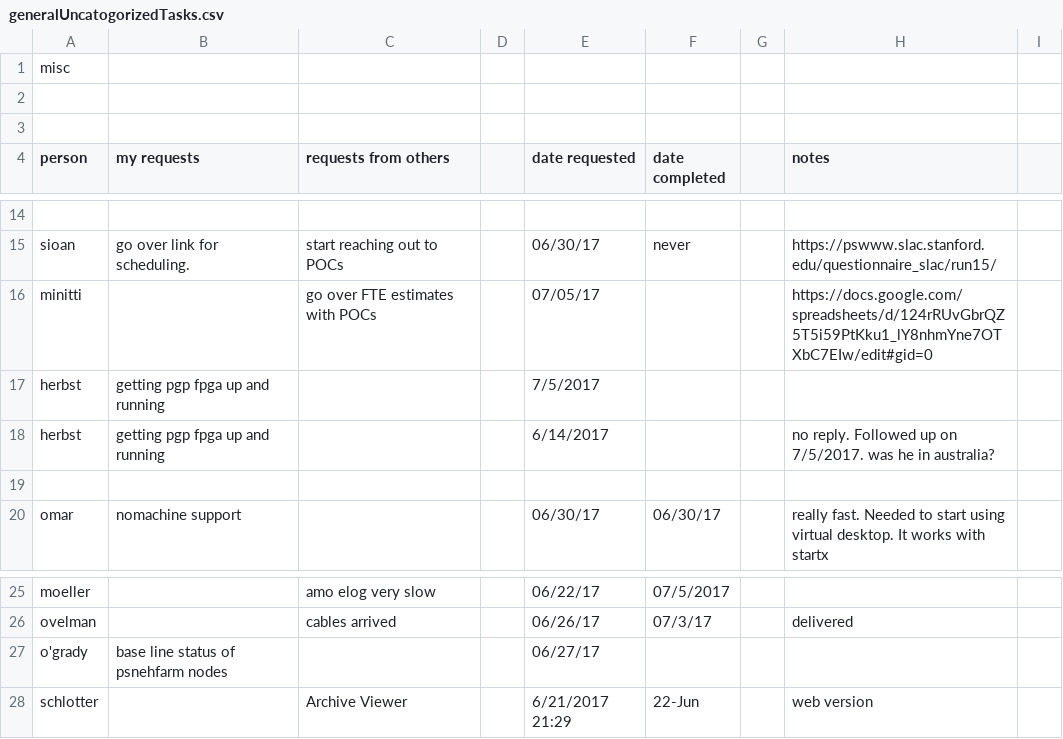
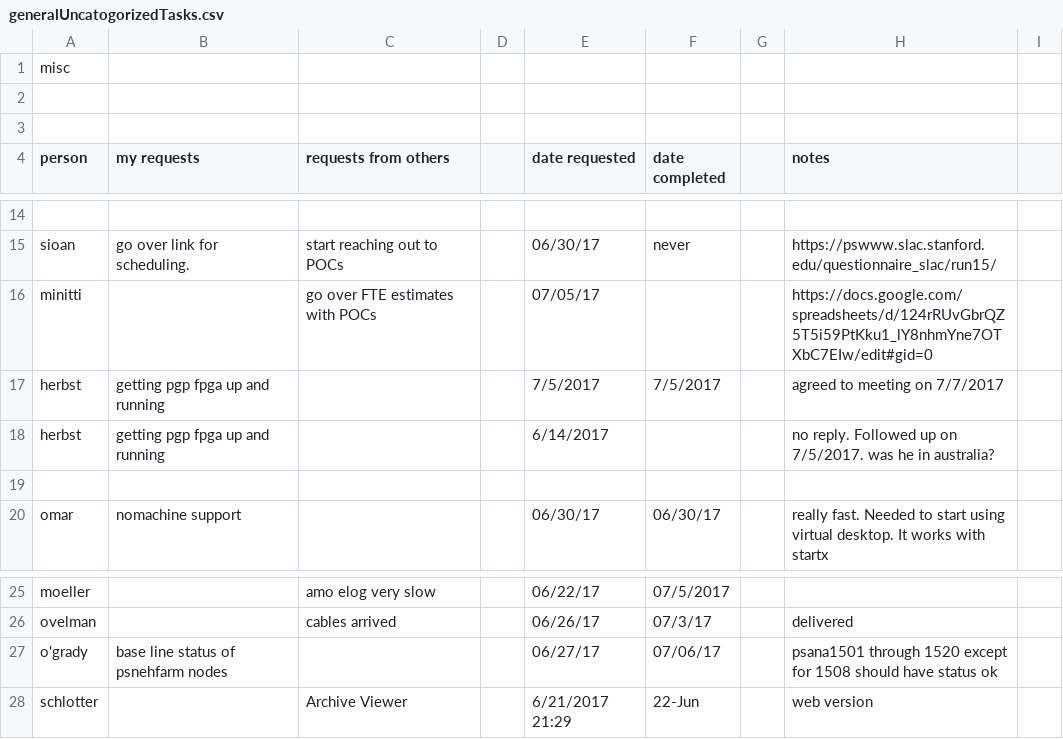
Before and after one commit to sioan/softXRayDataAndControls, a CSV file: taskManagement/generalUncatogorizedTasks.csv, drawn as a sheet; only a part is shown, gaps mark what is left out.

Commit message:
updating tasks

```diff
--- a/taskManagement/generalUncatogorizedTasks.csv
+++ b/taskManagement/generalUncatogorizedTasks.csv
@@ -16,3 +16,3 @@ sioan,go over link for scheduling.,start reaching out to POCs,,06/30/17,never,,h
 minitti,,go over FTE estimates with POCs,,07/05/17,,,https://docs.google.com/spreadsheets/d/124rRUvGbrQZ5T5i59PtKku1_lY8nhmYne7OTXbC7EIw/edit#gid=0,
-herbst,getting pgp fpga up and running ,,,7/5/2017,,,,
+herbst,getting pgp fpga up and running ,,,7/5/2017,7/5/2017,,agreed to meeting on 7/7/2017,
 herbst,getting pgp fpga up and running ,,,6/14/2017,,,no reply. Followed up on 7/5/2017. was he in australia?,
@@ -26,3 +26,3 @@ moeller,,amo elog very slow,,06/22/17,07/5/2017,,,
 ovelman,,cables arrived,,06/26/17,07/3/17,,delivered,
-o'grady,base line status of psnehfarm nodes,,,06/27/17,,,,
+o'grady,base line status of psnehfarm nodes,,,06/27/17,07/06/17,,psana1501 through 1520 except for 1508 should have status ok,
 schlotter,,Archive Viewer,,6/21/2017 21:29,22-Jun,,web version,
```
